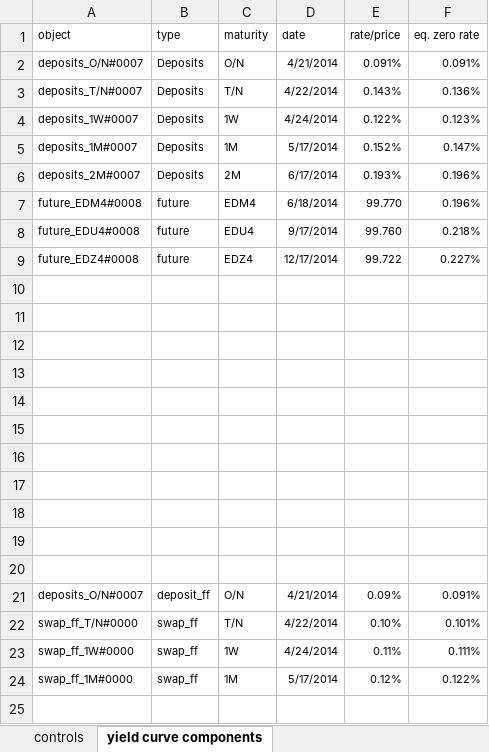
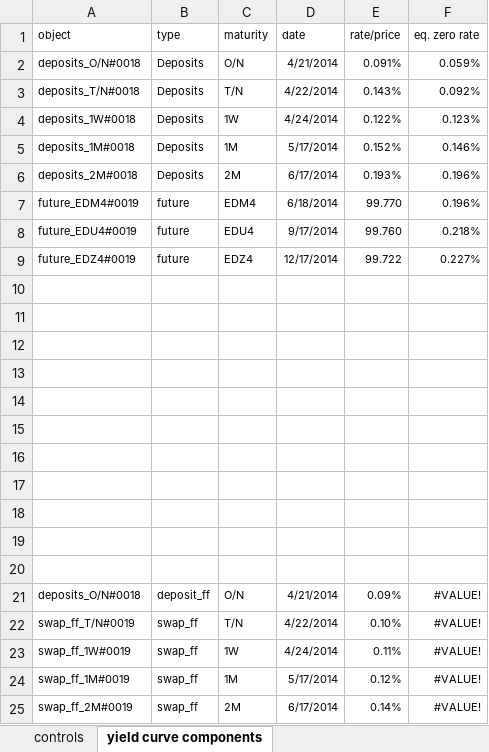
Before and after one commit to vermosen/xlObjectTools, an Excel workbook: workbooks/yieldCurveBuilding.xlsx, sheet yield curve components, drawn as a sheet; values as stored, in another font and other column widths than the file's, no borders; the diff names each change by its address in the sheet, - before the commit and + after, or states it on an @@ line.

```diff
--- a/workbooks/yieldCurveBuilding.xlsx (sheet yield curve components)
+++ b/workbooks/yieldCurveBuilding.xlsx (sheet yield curve components)
-A2 (object): deposits_O/N#0007
+A2 (object): deposits_O/N#0018
-F2 (eq. zero rate): 0.091%
+F2 (eq. zero rate): 0.059%
-A3 (object): deposits_T/N#0007
+A3 (object): deposits_T/N#0018
-F3 (eq. zero rate): 0.136%
+F3 (eq. zero rate): 0.092%
-A4 (object): deposits_1W#0007
+A4 (object): deposits_1W#0018
-A5 (object): deposits_1M#0007
+A5 (object): deposits_1M#0018
-F5 (eq. zero rate): 0.147%
+F5 (eq. zero rate): 0.146%
-A6 (object): deposits_2M#0007
+A6 (object): deposits_2M#0018
-A7 (object): future_EDM4#0008
+A7 (object): future_EDM4#0019
-A8 (object): future_EDU4#0008
+A8 (object): future_EDU4#0019
-A9 (object): future_EDZ4#0008
+A9 (object): future_EDZ4#0019
-A21 (object): deposits_O/N#0007
+A21 (object): deposits_O/N#0018
-F21 (eq. zero rate): 0.091%
+F21 (eq. zero rate): #VALUE!
-A22 (object): swap_ff_T/N#0000
+A22 (object): swap_ff_T/N#0019
-F22 (eq. zero rate): 0.101%
+F22 (eq. zero rate): #VALUE!
-A23 (object): swap_ff_1W#0000
+A23 (object): swap_ff_1W#0019
-F23 (eq. zero rate): 0.111%
+F23 (eq. zero rate): #VALUE!
-A24 (object): swap_ff_1M#0000
+A24 (object): swap_ff_1M#0019
-F24 (eq. zero rate): 0.122%
+F24 (eq. zero rate): #VALUE!
+row 25: swap_ff_2M#0019 | swap_ff | 2M | 6/17/2014 | 0.14% | #VALUE!
```
Also changed, not shown: sheet controls, formulas that keep their value, workbooks/hexadecimal converter.xlsx, 4 other files.
